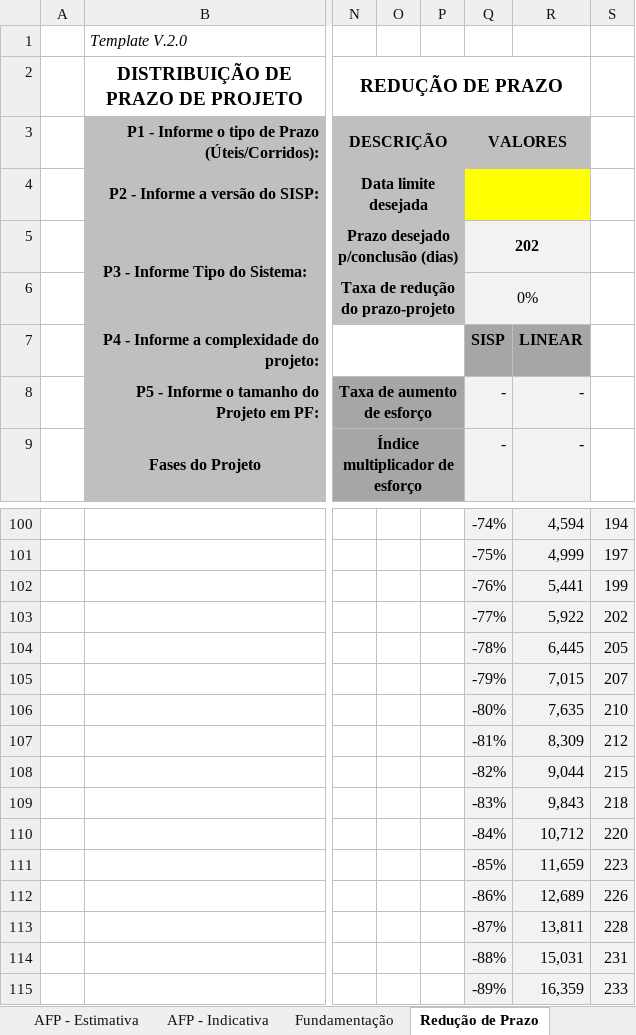
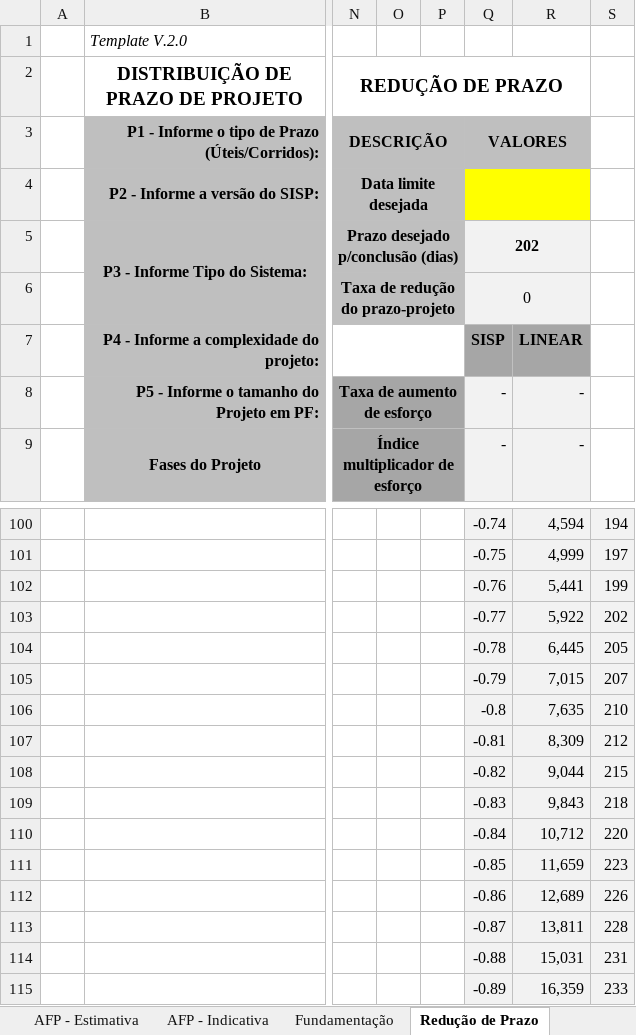
Before and after one commit to BasisTI/abaco, an Excel workbook: backend/src/main/resources/reports/planilhas/modelo1-basis.xlsx, sheet Redução de Prazo, drawn as a sheet; only a part is shown, gaps mark what is left out; values as stored, in another font and other column widths than the file's, no borders; charts and pictures and conditional formats not drawn; the diff covers the shown part only; the diff names each change by its address in the sheet, - before the commit and + after, or states it on an @@ line.

Commit message:
Ajustar detalhes das exportações de planilha - BASIS-223825

```diff
--- a/backend/src/main/resources/reports/planilhas/modelo1-basis.xlsx (sheet Redução de Prazo)
+++ b/backend/src/main/resources/reports/planilhas/modelo1-basis.xlsx (sheet Redução de Prazo)
-Q6: 0%
+Q6: 0
-Q100: -74%
+Q100: -0.74
-Q101: -75%
+Q101: -0.75
-Q102: -76%
+Q102: -0.76
-Q103: -77%
+Q103: -0.77
-Q104: -78%
+Q104: -0.78
-Q105: -79%
+Q105: -0.79
-Q106: -80%
+Q106: -0.8
-Q107: -81%
+Q107: -0.81
-Q108: -82%
+Q108: -0.82
-Q109: -83%
+Q109: -0.83
-Q110: -84%
+Q110: -0.84
-Q111: -85%
+Q111: -0.85
-Q112: -86%
+Q112: -0.86
-Q113: -87%
+Q113: -0.87
-Q114: -88%
+Q114: -0.88
-Q115: -89%
+Q115: -0.89
```
Also changed, not shown: 76 edited cells elsewhere in this sheet, sheet Resumo, charts or pictures, 1 other file.
